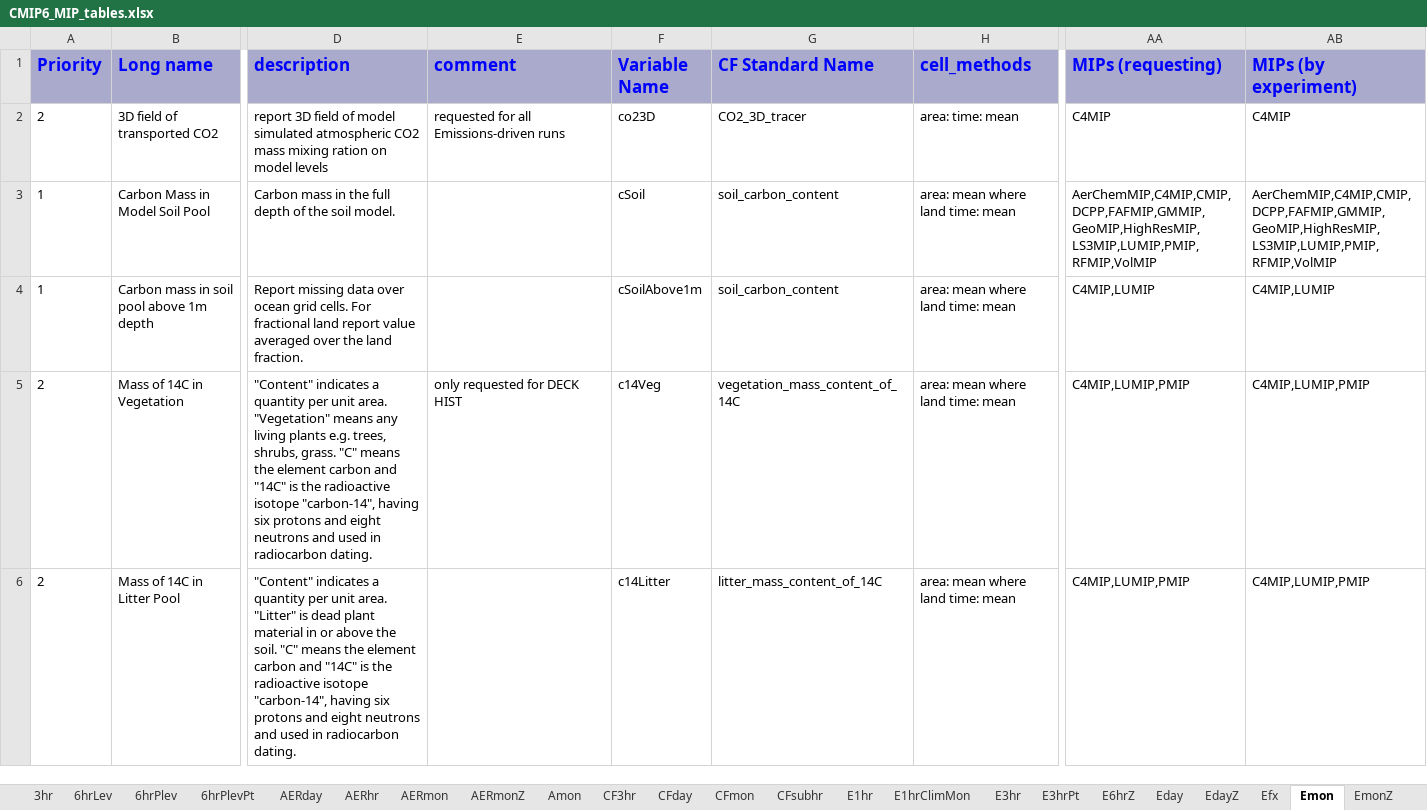
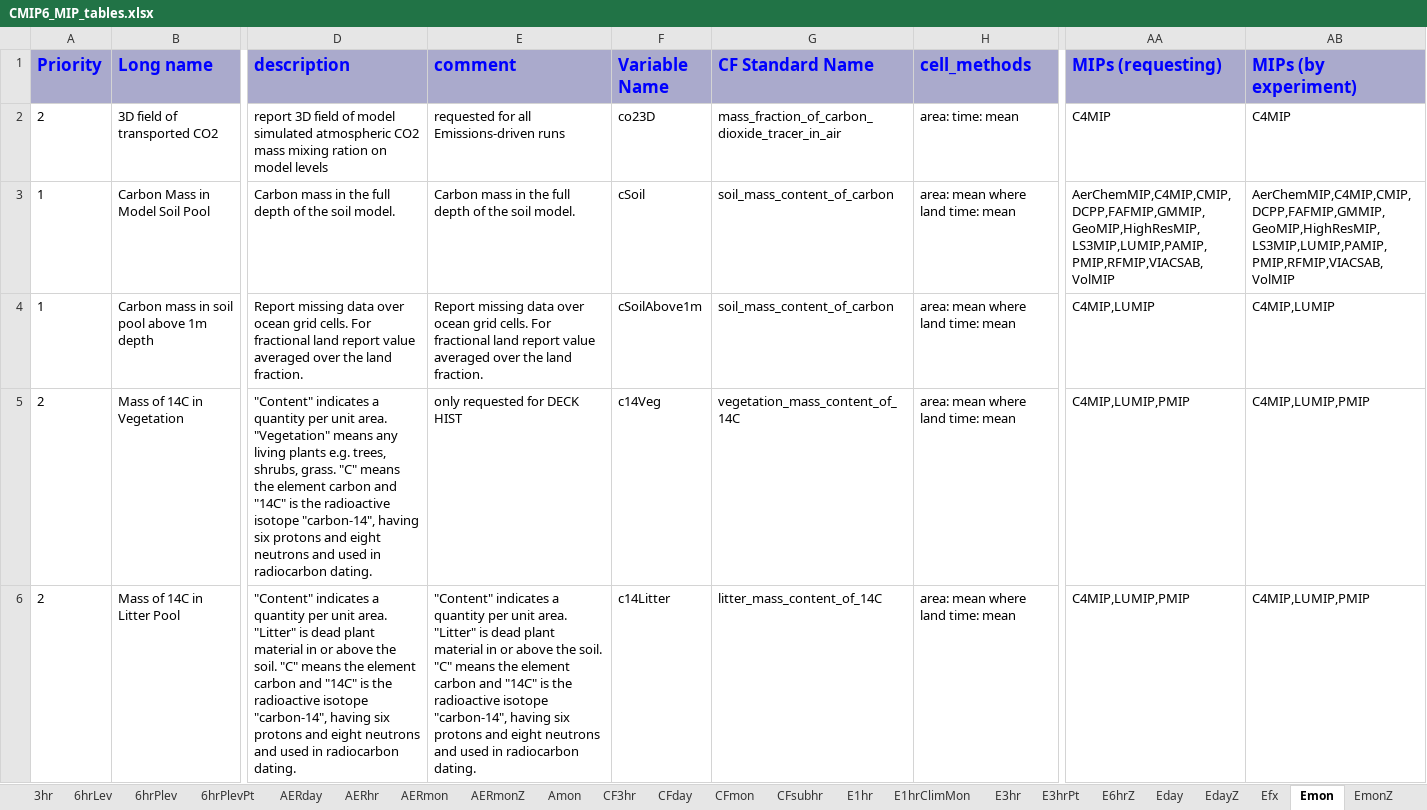
Before and after one commit to cmip6dr/data_request_snapshots, an Excel workbook: Release/dreqPy/docs/CMIP6_MIP_tables.xlsx, sheet Emon, drawn as a sheet; only a part is shown, gaps mark what is left out; values as stored, in another font and other column widths than the file's, no borders; the diff covers the shown part only; the diff names each change by its address in the sheet, - before the commit and + after, or states it on an @@ line.

```diff
--- a/Release/dreqPy/docs/CMIP6_MIP_tables.xlsx (sheet Emon)
+++ b/Release/dreqPy/docs/CMIP6_MIP_tables.xlsx (sheet Emon)
-G2 (CF Standard Name): CO2_3D_tracer
+G2 (CF Standard Name): mass_fraction_of_carbon_dioxide_tracer_in_air
-E3 (comment): (empty)
+E3 (comment): Carbon mass in the full depth of the soil model.
-G3:G4 (CF Standard Name): soil_carbon_content
+G3:G4 (CF Standard Name): soil_mass_content_of_carbon
-AA3 (MIPs (requesting)): AerChemMIP,C4MIP,CMIP,DCPP,FAFMIP,GMMIP,GeoMIP,HighResMIP,LS3MIP,LUMIP,PMIP,RFMIP,VolMIP
+AA3 (MIPs (requesting)): AerChemMIP,C4MIP,CMIP,DCPP,FAFMIP,GMMIP,GeoMIP,HighResMIP,LS3MIP,LUMIP,PAMIP,PMIP,RFMIP,VIACSAB,VolMIP
-AB3 (MIPs (by experiment)): AerChemMIP,C4MIP,CMIP,DCPP,FAFMIP,GMMIP,GeoMIP,HighResMIP,LS3MIP,LUMIP,PMIP,RFMIP,VolMIP
+AB3 (MIPs (by experiment)): AerChemMIP,C4MIP,CMIP,DCPP,FAFMIP,GMMIP,GeoMIP,HighResMIP,LS3MIP,LUMIP,PAMIP,PMIP,RFMIP,VIACSAB,VolMIP
-E4 (comment): (empty)
+E4 (comment): Report missing data over ocean grid cells. For fractional land report value averaged over the land fraction.
-E6 (comment): (empty)
+E6 (comment): "Content" indicates a quantity per unit area. "Litter" is dead plant material in or above the soil. "C" means the element carbon and "14C" is the radioactive isotope "carbon-14", having six protons and eight neutrons and used in radiocarbon dating.
```
Also changed, not shown: 2 added rows, 10 removed rows and 677 edited cells elsewhere in this sheet, sheet Omon, sheet Oyr, sheet SImon, sheet AERmon, sheet Eday, sheet Amon, 37 more sheets, 12 other files.
